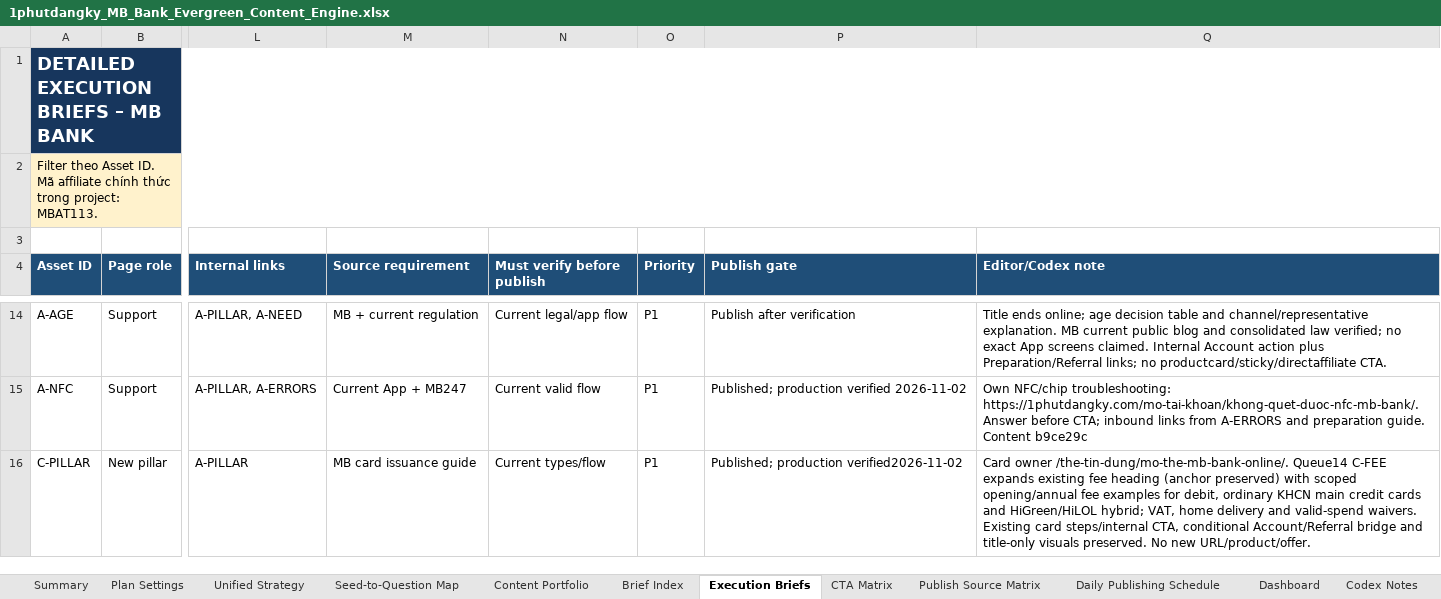
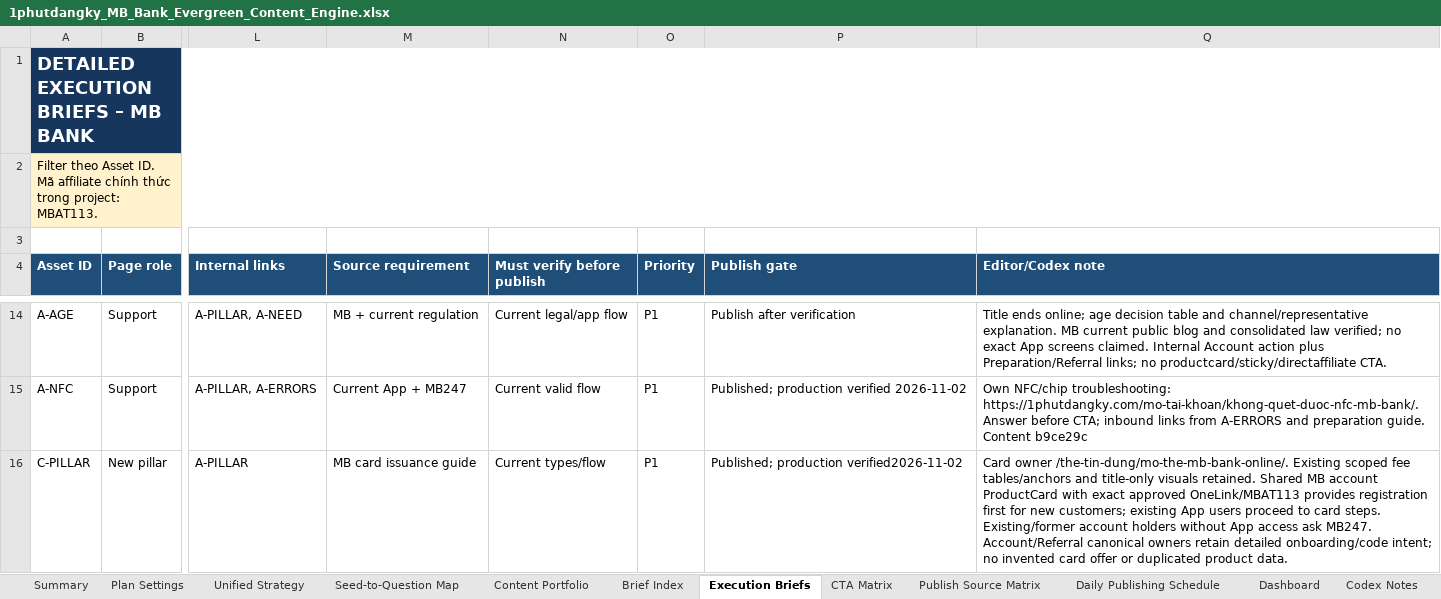
Before and after one commit to vothanhphatsocial/1phutdangky, an Excel workbook: docs/content/1phutdangky_MB_Bank_Evergreen_Content_Engine.xlsx, sheet Execution Briefs, drawn as a sheet; only a part is shown, gaps mark what is left out; values as stored, in another font and other column widths than the file's, no borders; conditional formats and table styles not drawn; the diff names each change by its address in the sheet, - before the commit and + after, or states it on an @@ line.

Commit message:
fix(content): restore MB Bank referral signup in card guide

```diff
--- a/docs/content/1phutdangky_MB_Bank_Evergreen_Content_Engine.xlsx (sheet Execution Briefs)
+++ b/docs/content/1phutdangky_MB_Bank_Evergreen_Content_Engine.xlsx (sheet Execution Briefs)
-Q16 (Editor/Codex note): …owner /the-tin-dung/mo-the-mb-bank-online/. Queue14 C-FEE expands existing fee heading (anchor preserved) with scoped opening/annual fee examples for debit, ordinary KHCN main credit cards and HiGreen/HiLOL hybrid; VAT, home delivery and valid-spend waivers. Existing card steps/internal CTA, conditional Account/Referral bridge and title-only visuals preserved. No new URL/product/offer.
+Q16 (Editor/Codex note): …owner /the-tin-dung/mo-the-mb-bank-online/. Existing scoped fee tables/anchors and title-only visuals retained. Shared MB account ProductCard with exact approved OneLink/MBAT113 provides registration first for new customers; existing App users proceed to card steps. Existing/former account holders without App access ask MB247. Account/Referral canonical owners retain detailed onboarding/code intent; no invented card offer or duplicated product data.
```
Also changed, not shown: sheet Run Log, sheet CTA Matrix, sheet Evergreen Queue, 4 other files.
